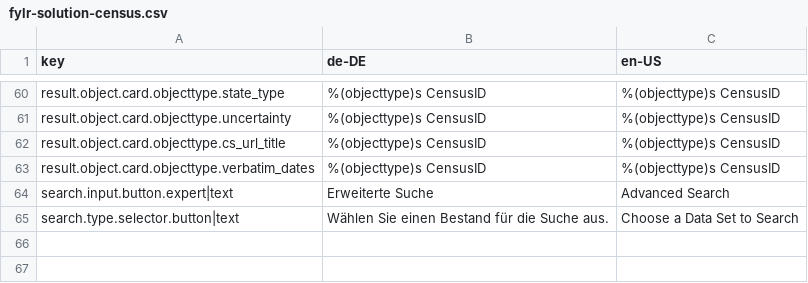
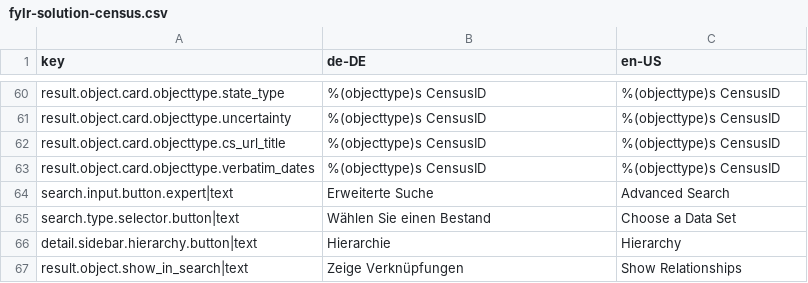
Before and after one commit to programmfabrik/fylr-solution-census, a CSV file: l10n/fylr-solution-census.csv, drawn as a sheet; only a part is shown, gaps mark what is left out.

Commit message:
updated and added localizations; see #71993

```diff
--- a/l10n/fylr-solution-census.csv
+++ b/l10n/fylr-solution-census.csv
@@ -64,2 +64,4 @@ result.object.card.objecttype.verbatim_dates,%(objecttype)s CensusID,%(objecttyp
 search.input.button.expert|text,Erweiterte Suche,Advanced Search
-search.type.selector.button|text,Wählen Sie einen Bestand für die Suche aus.,Choose a Data Set to Search
+search.type.selector.button|text,Wählen Sie einen Bestand,Choose a Data Set
+detail.sidebar.hierarchy.button|text,Hierarchie,Hierarchy
+result.object.show_in_search|text,Zeige Verknüpfungen,Show Relationships
```
